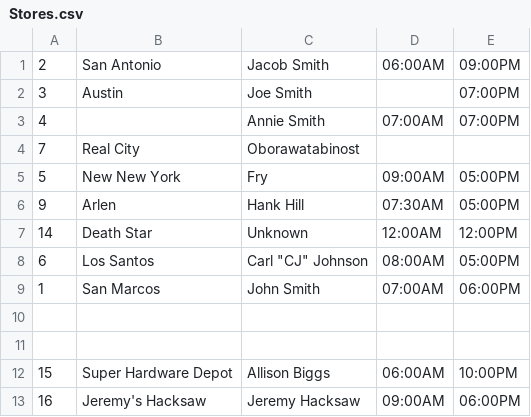
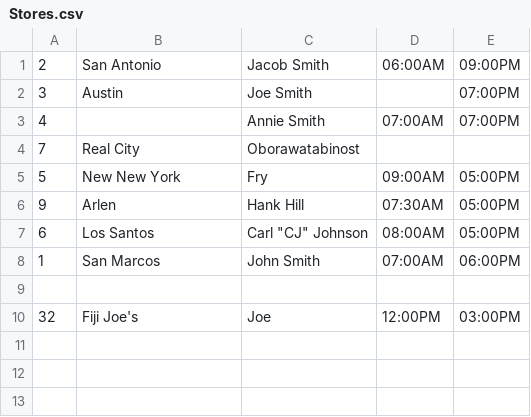
Before and after one commit to gnalvesteffer/StoreManagement, a CSV file: StoreManagement/StoreManagement/App_Data/Stores.csv, drawn as a sheet.

```diff
--- a/StoreManagement/StoreManagement/App_Data/Stores.csv
+++ b/StoreManagement/StoreManagement/App_Data/Stores.csv
@@ -6,3 +6,2 @@
 9,Arlen,Hank Hill,07:30AM,05:00PM
-14,Death Star,Unknown,12:00AM,12:00PM
 6,Los Santos,Carl "CJ" Johnson,08:00AM,05:00PM
@@ -10,4 +9,2 @@
 ,,,,
-,,,,
-15,Super Hardware Depot,Allison Biggs,06:00AM,10:00PM
-16,Jeremy's Hacksaw,Jeremy Hacksaw,09:00AM,06:00PM
+32,Fiji Joe's,Joe,12:00PM,03:00PM
```
Also changed, not shown: 3 other files.
